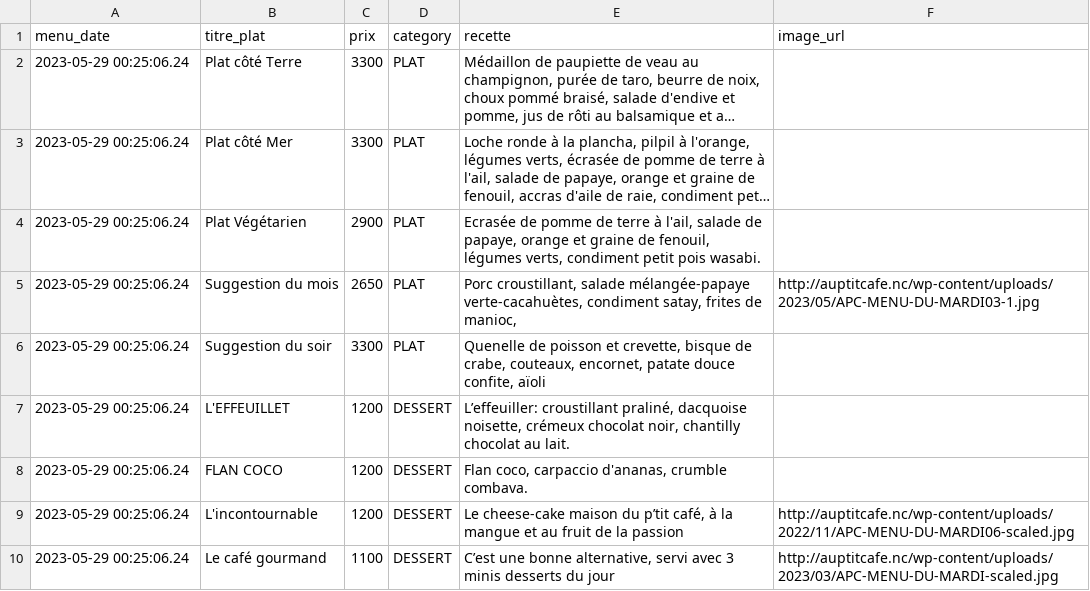
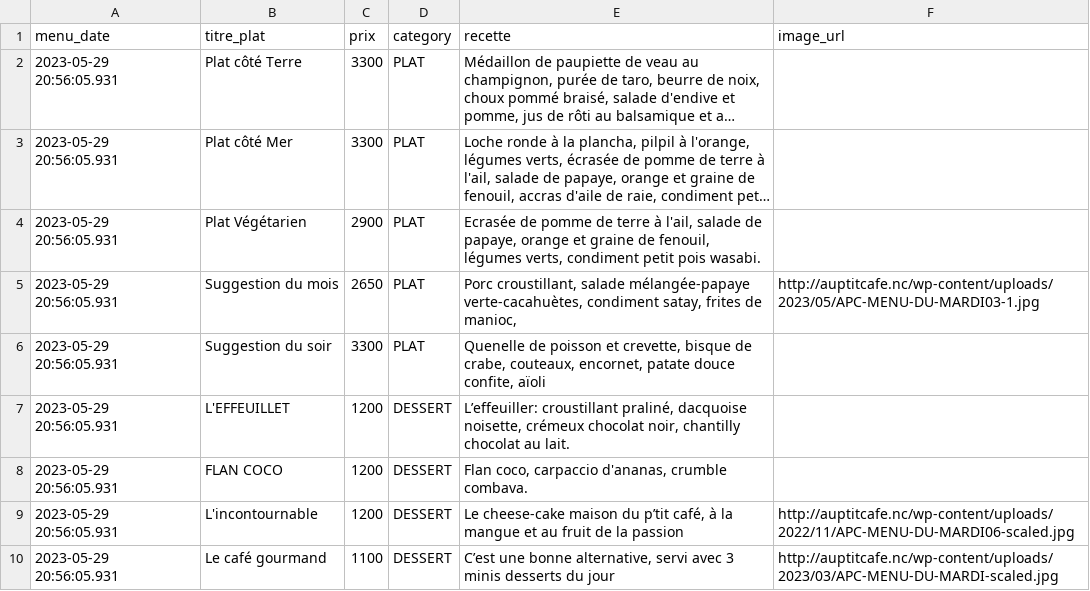
Before and after one commit to adriens/auptitcafe-data, a CSV file: data/current_menus_headers.csv, drawn as a sheet; long unchanged cells end in …; the diff names each change by its address in the sheet, - before the commit and + after, or states it on an @@ line.

Commit message:
🔁 Daily snapshot des menus 📜, cf #1

```diff
--- a/data/current_menus_headers.csv
+++ b/data/current_menus_headers.csv
-A2:A10 (menu_date): 2023-05-29 00:25:06.24
+A2:A10 (menu_date): 2023-05-29 20:56:05.931
```
Also changed, not shown: 2 other files.
